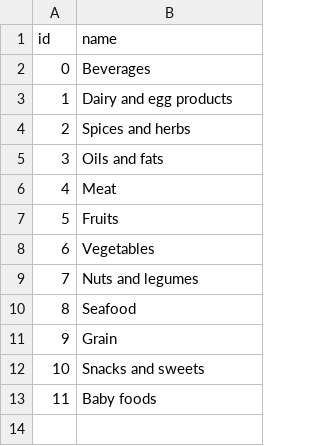
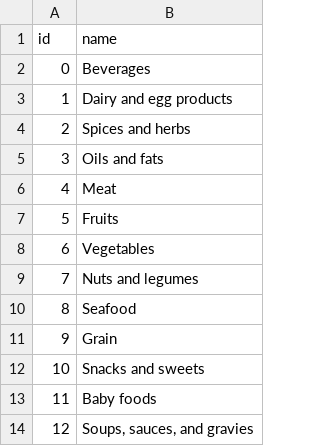
Before and after one commit to divbhasin/FitnessBuddy, a CSV file: datasets/food_groups.csv, drawn as a sheet; the diff names each change by its address in the sheet, - before the commit and + after, or states it on an @@ line.

Commit message:
Update datasets

```diff
--- a/datasets/food_groups.csv
+++ b/datasets/food_groups.csv
+row 14: 12 | Soups, sauces, and gravies
```
Also changed, not shown: 1 other file.
